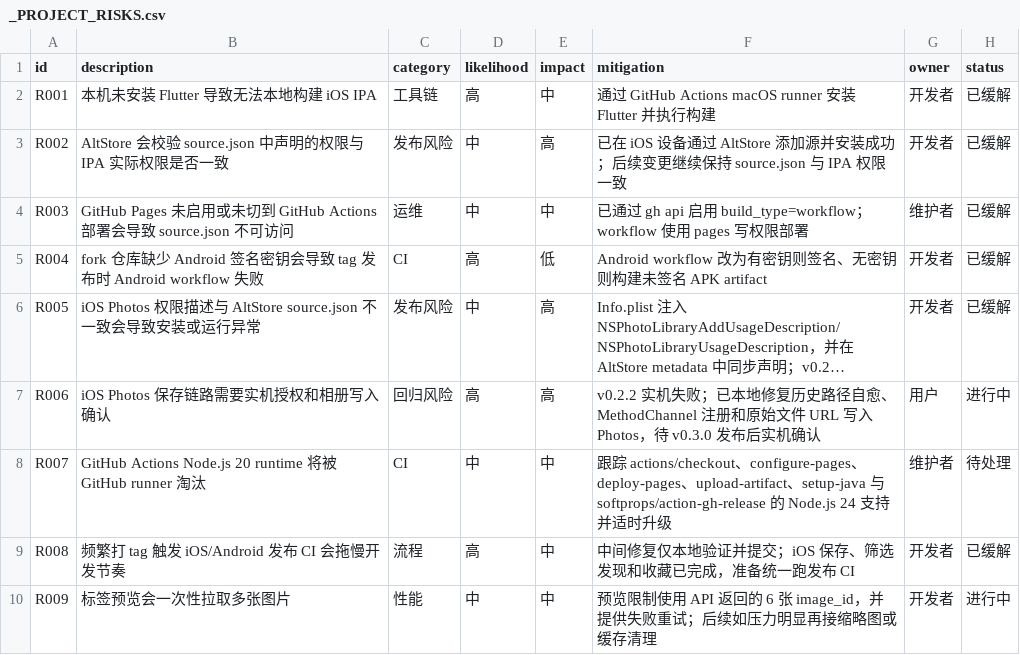
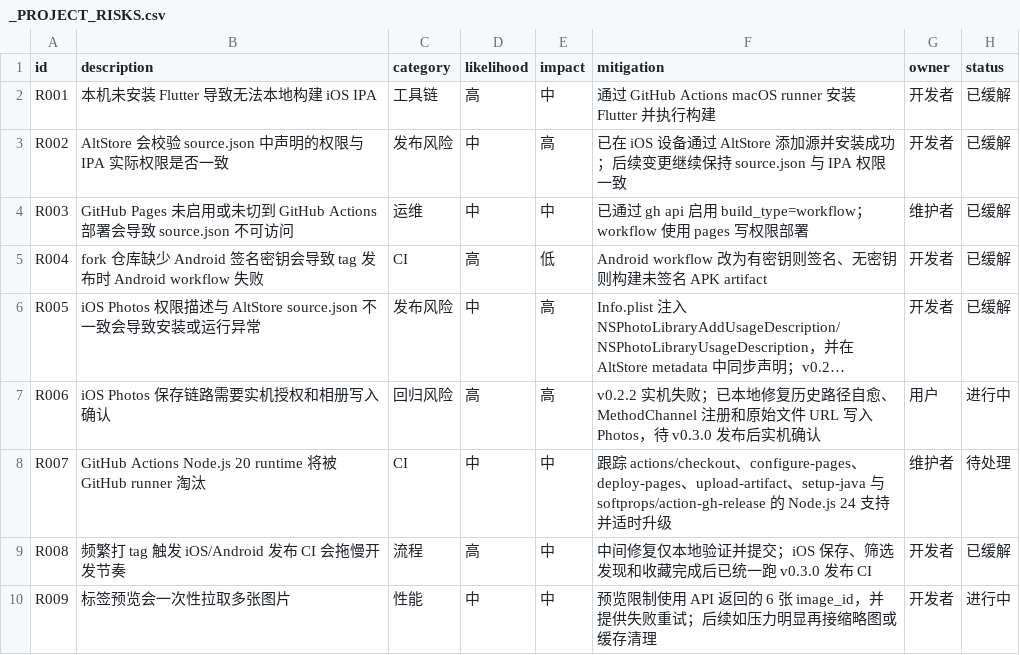
Before and after one commit to uucz/NiceView, a CSV file: _PROJECT_RISKS.csv, drawn as a sheet; long unchanged cells end in ….

```diff
--- a/_PROJECT_RISKS.csv
+++ b/_PROJECT_RISKS.csv
@@ -8,3 +8,3 @@ R006,iOS Photos 保存链路需要实机授权和相册写入确认,回归风险
 R007,GitHub Actions Node.js 20 runtime 将被 GitHub runner 淘汰,CI,中,中,跟踪 actions/checkout、configure-pages、deploy-pages、upload-artifact、setup-java 与 softprops/action-gh-release 的 Node.js 24 支持并适时升级,维护者,待处理
-R008,频繁打 tag 触发 iOS/Android 发布 CI 会拖慢开发节奏,流程,高,中,中间修复仅本地验证并提交；iOS 保存、筛选发现和收藏已完成，准备统一跑发布 CI,开发者,已缓解
+R008,频繁打 tag 触发 iOS/Android 发布 CI 会拖慢开发节奏,流程,高,中,中间修复仅本地验证并提交；iOS 保存、筛选发现和收藏完成后已统一跑 v0.3.0 发布 CI,开发者,已缓解
 R009,标签预览会一次性拉取多张图片,性能,中,中,预览限制使用 API 返回的 6 张 image_id，并提供失败重试；后续如压力明显再接缩略图或缓存清理,开发者,进行中
```
Also changed, not shown: _PROJECT_EVIDENCE.csv, 2 other files.
